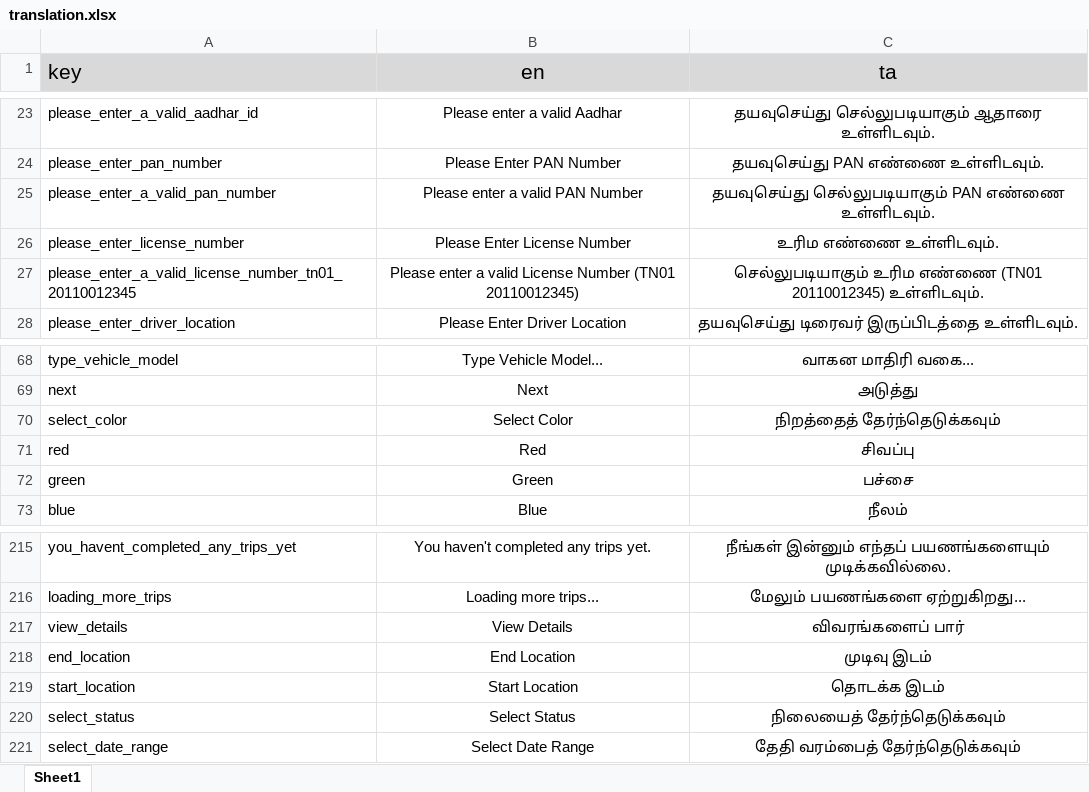
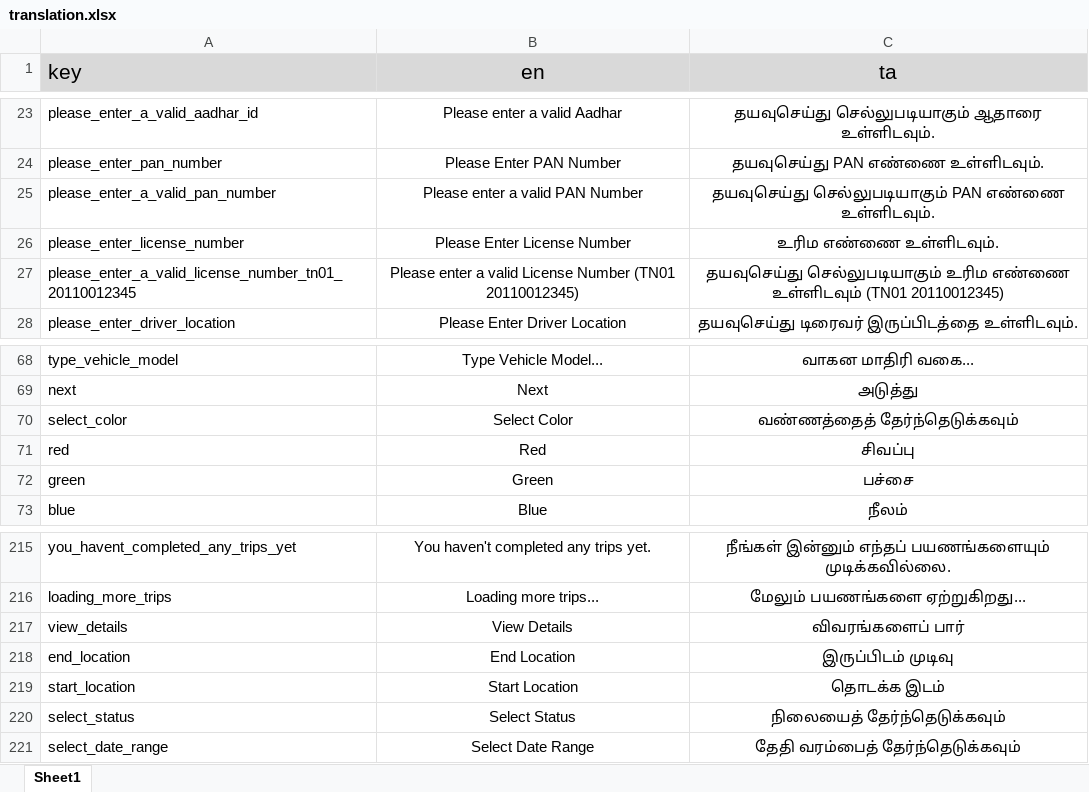
Before and after one commit to Sivaaiyammal/rider_app, an Excel workbook: PublicCustomerApp/src/python/translation.xlsx, sheet Sheet1, drawn as a sheet; only a part is shown, gaps mark what is left out; values as stored, in another font and other column widths than the file's, no borders; charts and pictures not drawn; the diff covers the shown part only; the diff names each change by its address in the sheet, - before the commit and + after, or states it on an @@ line.

```diff
--- a/PublicCustomerApp/src/python/translation.xlsx (sheet Sheet1)
+++ b/PublicCustomerApp/src/python/translation.xlsx (sheet Sheet1)
-C27 (ta): செல்லுபடியாகும் உரிம எண்ணை (TN01 20110012345) உள்ளிடவும்.
+C27 (ta): தயவுசெய்து செல்லுபடியாகும் உரிம எண்ணை உள்ளிடவும் (TN01 20110012345)
-C70 (ta): நிறத்தைத் தேர்ந்தெடுக்கவும்
+C70 (ta): வண்ணத்தைத் தேர்ந்தெடுக்கவும்
-C218 (ta): முடிவு இடம்
+C218 (ta): இருப்பிடம் முடிவு
```
Also changed, not shown: 32 added rows elsewhere in this sheet, 17 other files.
